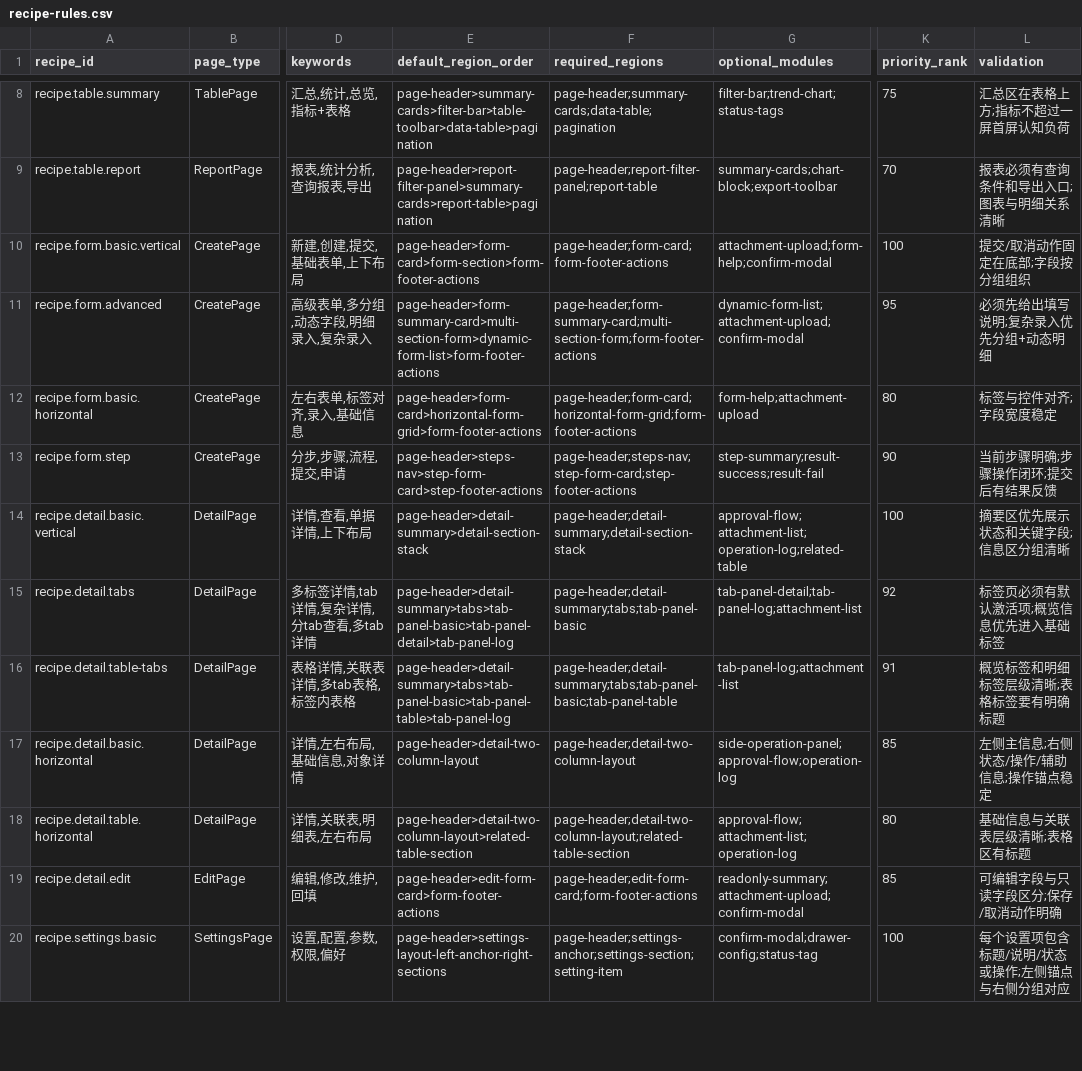
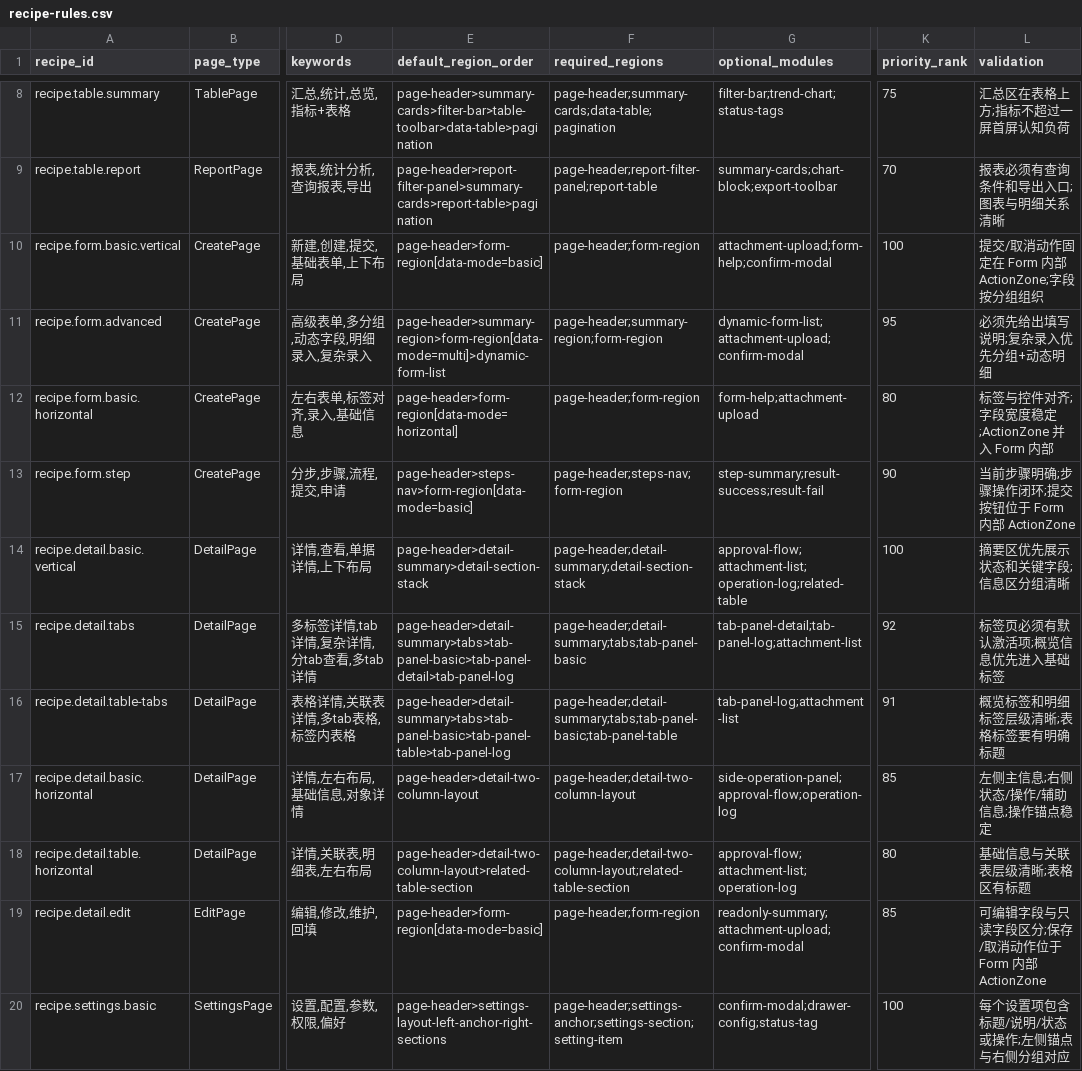
Before and after one commit to A5356263/xft-design, a CSV file: .claude/skills/xft-design/data/content-assets/recipe-rules.csv, drawn as a sheet; only a part is shown, gaps mark what is left out; the diff names each change by its address in the sheet, - before the commit and + after, or states it on an @@ line.

```diff
--- a/.claude/skills/xft-design/data/content-assets/recipe-rules.csv
+++ b/.claude/skills/xft-design/data/content-assets/recipe-rules.csv
-E10 (default_region_order): page-header>form-card>form-section>form-footer-actions
+E10 (default_region_order): page-header>form-region[data-mode=basic]
-F10 (required_regions): page-header;form-card;form-footer-actions
+F10 (required_regions): page-header;form-region
-L10 (validation): 提交/取消动作固定在底部;字段按分组组织
+L10 (validation): 提交/取消动作固定在 Form 内部 ActionZone;字段按分组组织
-E11 (default_region_order): page-header>form-summary-card>multi-section-form>dynamic-form-list>form-footer-actions
+E11 (default_region_order): page-header>summary-region>form-region[data-mode=multi]>dynamic-form-list
-F11 (required_regions): page-header;form-summary-card;multi-section-form;form-footer-actions
+F11 (required_regions): page-header;summary-region;form-region
-E12 (default_region_order): page-header>form-card>horizontal-form-grid>form-footer-actions
+E12 (default_region_order): page-header>form-region[data-mode=horizontal]
-F12 (required_regions): page-header;form-card;horizontal-form-grid;form-footer-actions
+F12 (required_regions): page-header;form-region
-L12 (validation): 标签与控件对齐;字段宽度稳定
+L12 (validation): 标签与控件对齐;字段宽度稳定;ActionZone 并入 Form 内部
-E13 (default_region_order): page-header>steps-nav>step-form-card>step-footer-actions
+E13 (default_region_order): page-header>steps-nav>form-region[data-mode=basic]
-F13 (required_regions): page-header;steps-nav;step-form-card;step-footer-actions
+F13 (required_regions): page-header;steps-nav;form-region
-L13 (validation): 当前步骤明确;步骤操作闭环;提交后有结果反馈
+L13 (validation): 当前步骤明确;步骤操作闭环;提交按钮位于 Form 内部 ActionZone
-E19 (default_region_order): page-header>edit-form-card>form-footer-actions
+E19 (default_region_order): page-header>form-region[data-mode=basic]
-F19 (required_regions): page-header;edit-form-card;form-footer-actions
+F19 (required_regions): page-header;form-region
-L19 (validation): 可编辑字段与只读字段区分;保存/取消动作明确
+L19 (validation): 可编辑字段与只读字段区分;保存/取消动作位于 Form 内部 ActionZone
```
Also changed, not shown: .claude/skills/xft-design/data/content-assets/asset-keywords.csv, .claude/skills/xft-design/data/content-assets/asset-rules.csv, 23 other files.
